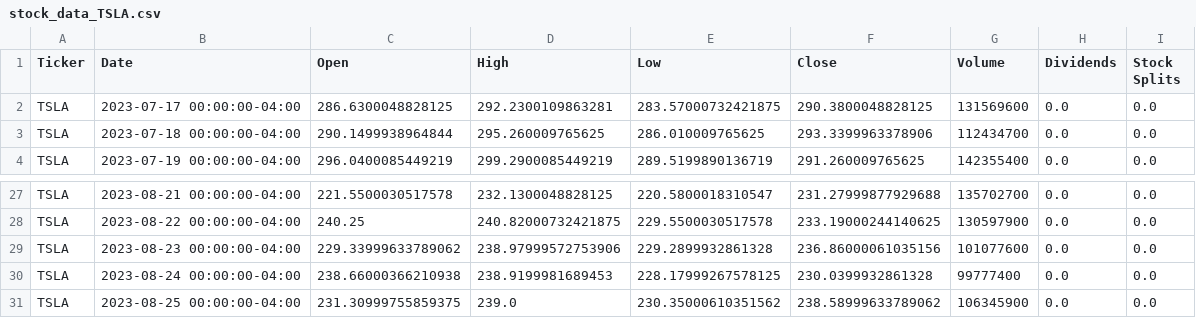
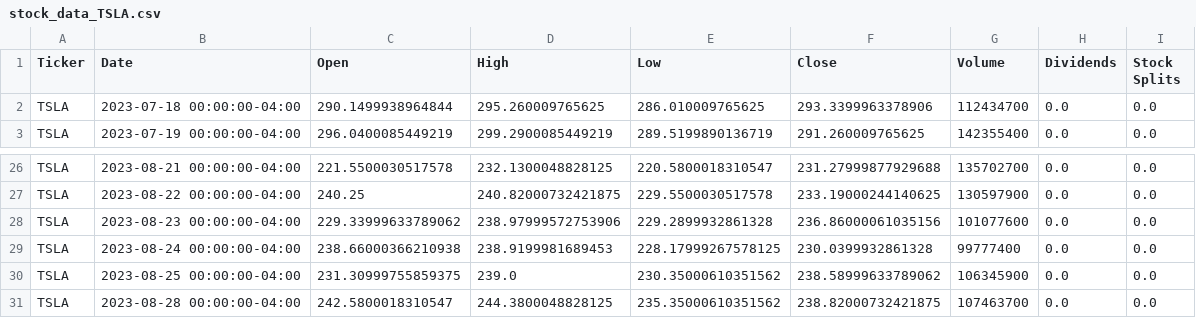
Before and after one commit to OscarAdserballe/Heston-Model, a CSV file: stock_data_TSLA.csv, drawn as a sheet; only a part is shown, gaps mark what is left out; removed rows and columns are numbered as before the commit, all else as after; the diff names each change by its address in the sheet, - before the commit and + after, or states it on an @@ line.

```diff
--- a/stock_data_TSLA.csv
+++ b/stock_data_TSLA.csv
-row 2: TSLA | 2023-07-17 00:00:00-04:00 | 286.6300048828125 | 292.2300109863281 | 283.57000732421875 | 290.3800048828125 | 131569600 | 0.0 | 0.0
+row 31: TSLA | 2023-08-28 00:00:00-04:00 | 242.5800018310547 | 244.3800048828125 | 235.35000610351562 | 238.82000732421875 | 107463700 | 0.0 | 0.0
```
Also changed, not shown: option_data_NFLX.csv, option_data_TSLA.csv, 3 other files.
